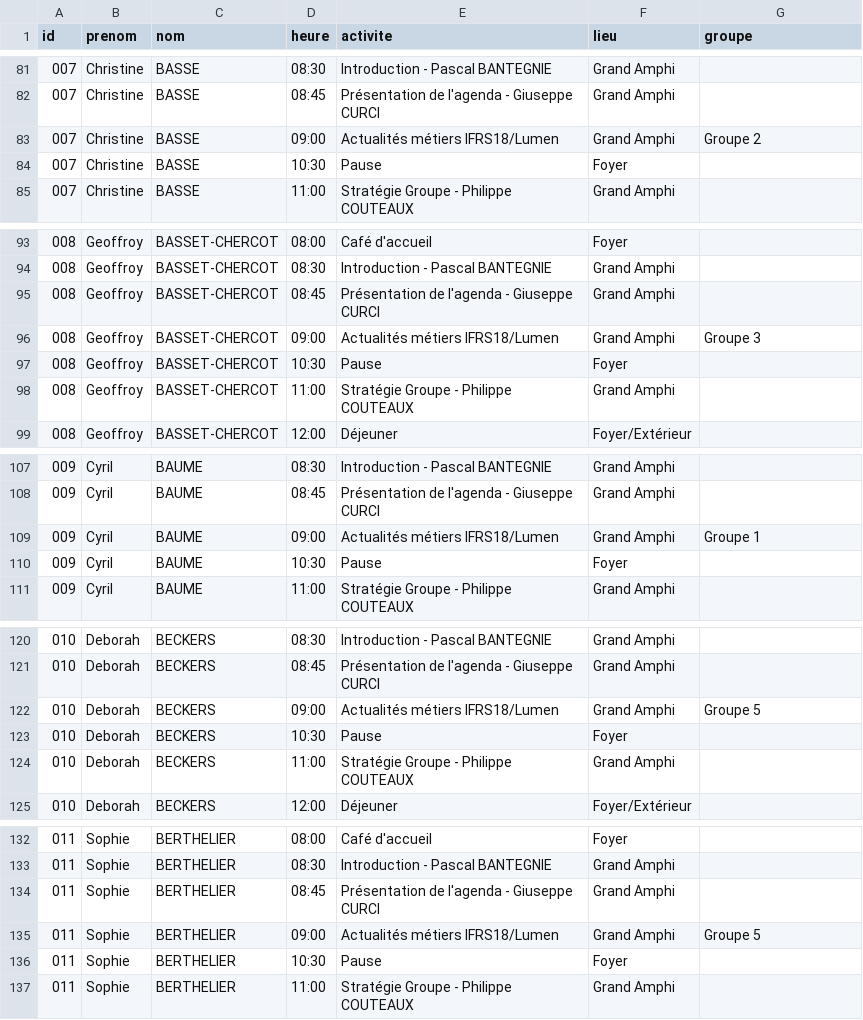
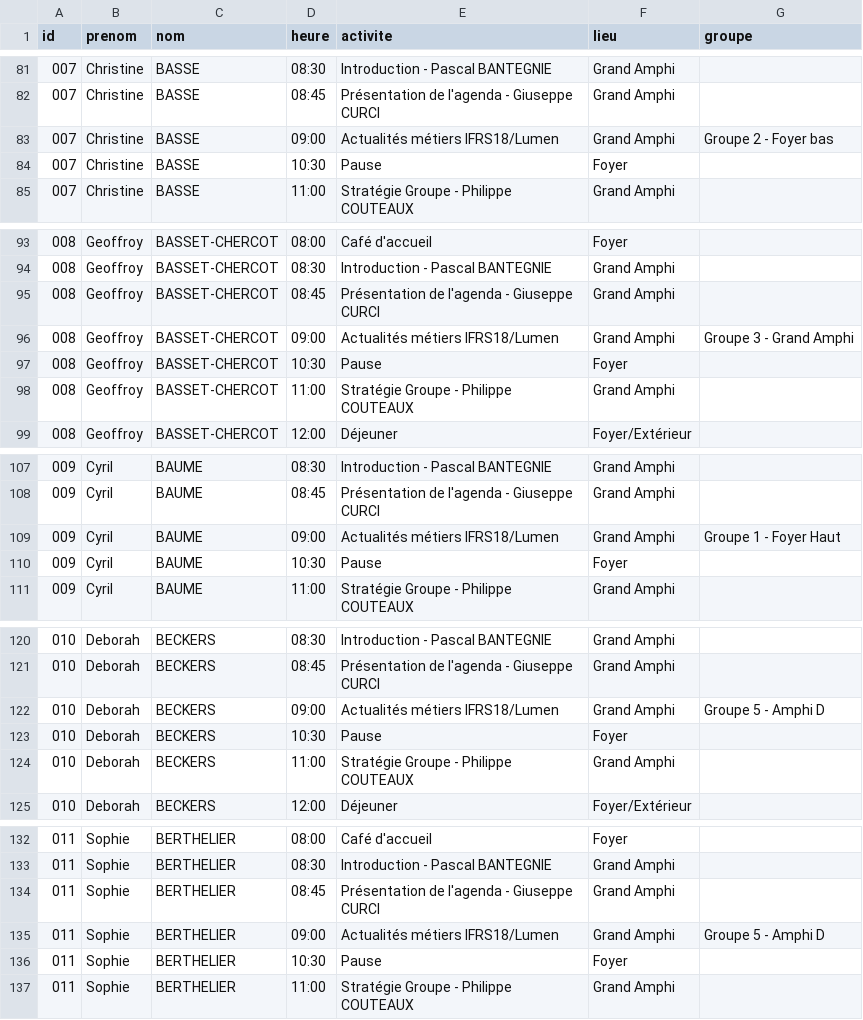
Before and after one commit to romylxbr/TEST2, a CSV file: planning.csv, drawn as a sheet; only a part is shown, gaps mark what is left out; the diff covers the shown part only.

```diff
--- a/planning.csv
+++ b/planning.csv
@@ -82,3 +82,3 @@ id;prenom;nom;heure;activite;lieu;groupe
 007;Christine;BASSE;08:45;Présentation de l'agenda - Giuseppe CURCI;Grand Amphi;
-007;Christine;BASSE;09:00;Actualités métiers IFRS18/Lumen;Grand Amphi;Groupe 2;
+007;Christine;BASSE;09:00;Actualités métiers IFRS18/Lumen;Grand Amphi;Groupe 2 - Foyer bas;
 007;Christine;BASSE;10:30;Pause;Foyer;
@@ -95,3 +95,3 @@ id;prenom;nom;heure;activite;lieu;groupe
 008;Geoffroy;BASSET-CHERCOT;08:45;Présentation de l'agenda - Giuseppe CURCI;Grand Amphi;
-008;Geoffroy;BASSET-CHERCOT;09:00;Actualités métiers IFRS18/Lumen;Grand Amphi;Groupe 3;
+008;Geoffroy;BASSET-CHERCOT;09:00;Actualités métiers IFRS18/Lumen;Grand Amphi;Groupe 3 - Grand Amphi;
 008;Geoffroy;BASSET-CHERCOT;10:30;Pause;Foyer;
@@ -108,3 +108,3 @@ id;prenom;nom;heure;activite;lieu;groupe
 009;Cyril;BAUME;08:45;Présentation de l'agenda - Giuseppe CURCI;Grand Amphi;
-009;Cyril;BAUME;09:00;Actualités métiers IFRS18/Lumen;Grand Amphi;Groupe 1;
+009;Cyril;BAUME;09:00;Actualités métiers IFRS18/Lumen;Grand Amphi;Groupe 1 - Foyer Haut;
 009;Cyril;BAUME;10:30;Pause;Foyer;
@@ -121,3 +121,3 @@ id;prenom;nom;heure;activite;lieu;groupe
 010;Deborah;BECKERS;08:45;Présentation de l'agenda - Giuseppe CURCI;Grand Amphi;
-010;Deborah;BECKERS;09:00;Actualités métiers IFRS18/Lumen;Grand Amphi;Groupe 5;
+010;Deborah;BECKERS;09:00;Actualités métiers IFRS18/Lumen;Grand Amphi;Groupe 5 - Amphi D;
 010;Deborah;BECKERS;10:30;Pause;Foyer;
@@ -134,3 +134,3 @@ id;prenom;nom;heure;activite;lieu;groupe
 011;Sophie;BERTHELIER;08:45;Présentation de l'agenda - Giuseppe CURCI;Grand Amphi;
-011;Sophie;BERTHELIER;09:00;Actualités métiers IFRS18/Lumen;Grand Amphi;Groupe 5;
+011;Sophie;BERTHELIER;09:00;Actualités métiers IFRS18/Lumen;Grand Amphi;Groupe 5 - Amphi D;
 011;Sophie;BERTHELIER;10:30;Pause;Foyer;
```
Also changed, not shown: 14 edited cells elsewhere in this file.
